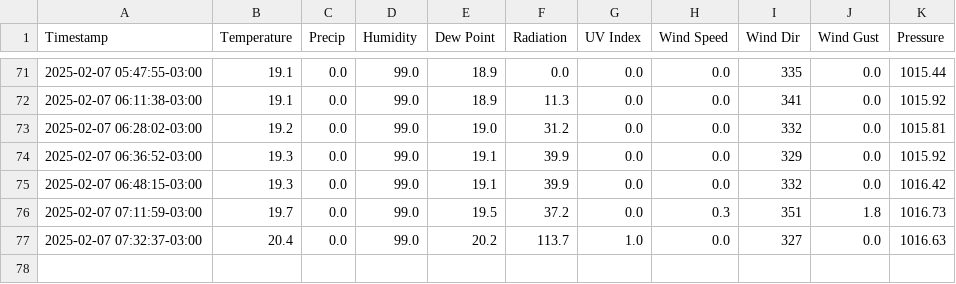
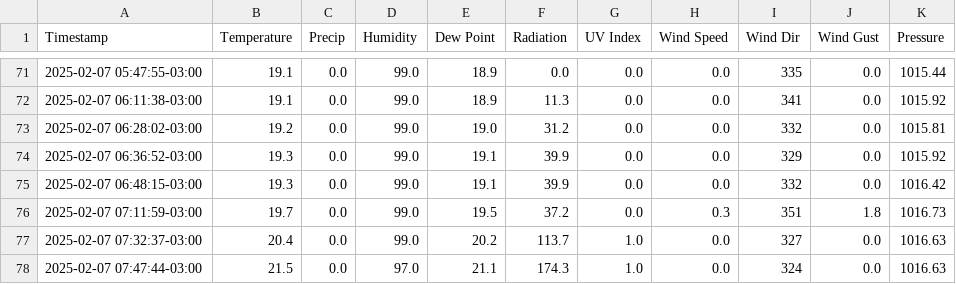
Before and after one commit to rafael-valiati/meteo-curitiba, a CSV file: weather_data.csv, drawn as a sheet; only a part is shown, gaps mark what is left out.

```diff
--- a/weather_data.csv
+++ b/weather_data.csv
@@ -77 +77,2 @@ Timestamp,Temperature,Precip,Humidity,Dew Point,Radiation,UV Index,Wind Speed,Wi
 2025-02-07 07:32:37-03:00,20.4,0.0,99.0,20.2,113.7,1.0,0.0,327,0.0,1016.63
+2025-02-07 07:47:44-03:00,21.5,0.0,97.0,21.1,174.3,1.0,0.0,324,0.0,1016.63
```
Also changed, not shown: 1 other file.
